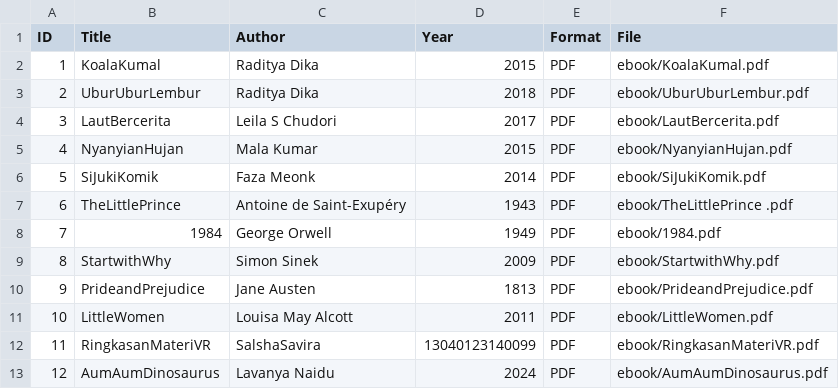
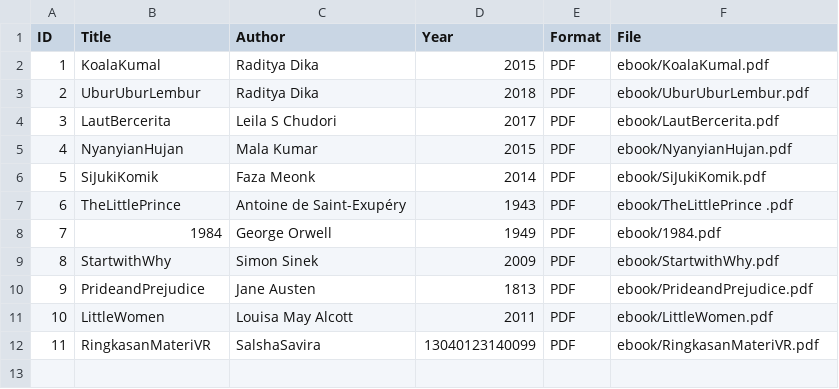
Before and after one commit to salshasaviradfn-glitch/digitallibrary, a CSV file: metadata/metadata.csv, drawn as a sheet; the diff names each change by its address in the sheet, - before the commit and + after, or states it on an @@ line.

Commit message:
Update metadata.csv

```diff
--- a/metadata/metadata.csv
+++ b/metadata/metadata.csv
-row 13: 12 | AumAumDinosaurus | Lavanya Naidu | 2024 | PDF | ebook/AumAumDinosaurus.pdf
```
